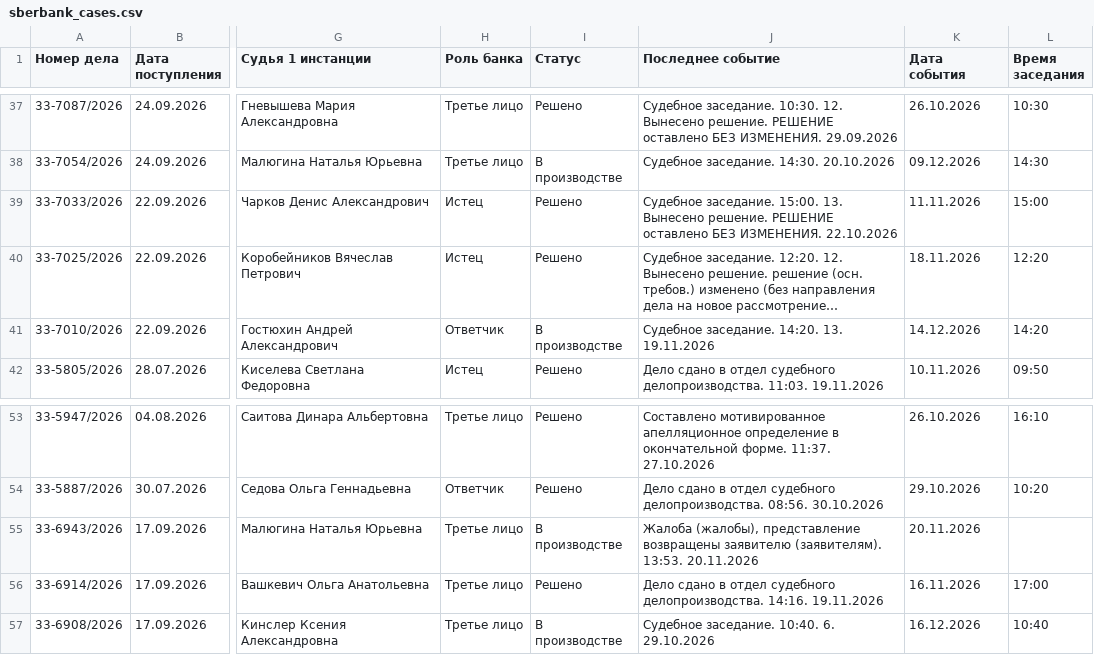
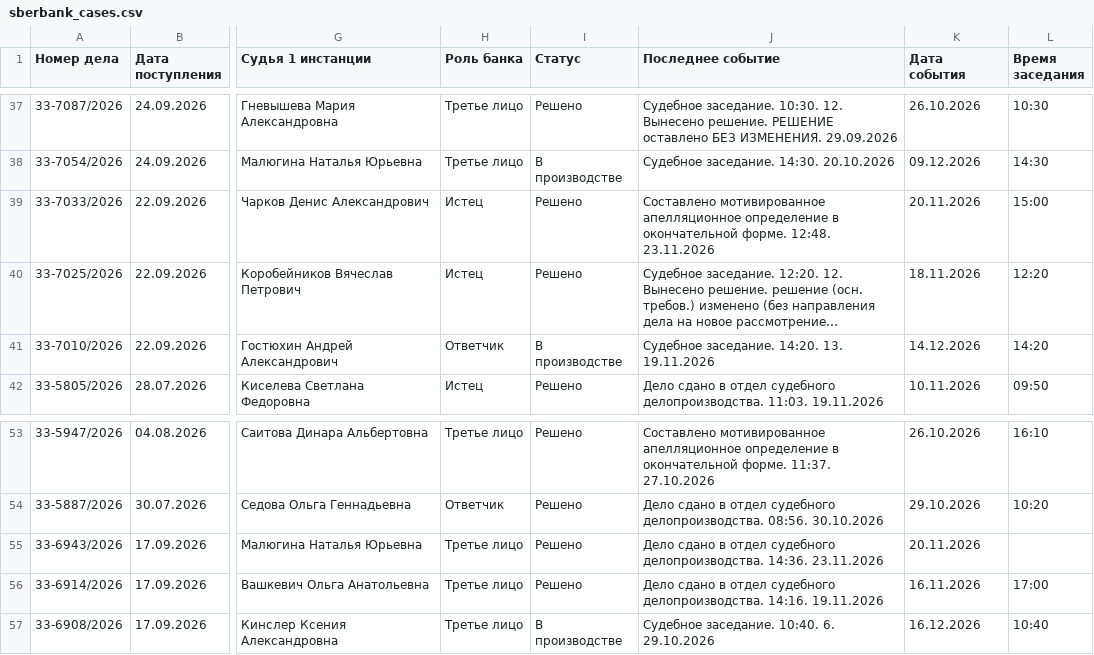
Before and after one commit to SelivanovAS/dashboard-tyumen, a CSV file: data/sberbank_cases.csv, drawn as a sheet; only a part is shown, gaps mark what is left out; long unchanged cells end in …; the diff names each change by its address in the sheet, - before the commit and + after, or states it on an @@ line.

```diff
--- a/data/sberbank_cases.csv
+++ b/data/sberbank_cases.csv
-J39 (Последнее событие): Судебное заседание. 15:00. 13. Вынесено решение. РЕШЕНИЕ оставлено БЕЗ ИЗМЕНЕНИЯ. 22.10.2026
+J39 (Последнее событие): Составлено мотивированное апелляционное определение в окончательной форме. 12:48. 23.11.2026
-K39 (Дата события): 11.11.2026
+K39 (Дата события): 20.11.2026
-I55 (Статус): В производстве
+I55 (Статус): Решено
-J55 (Последнее событие): Жалоба (жалобы), представление возвращены заявителю (заявителям). 13:53. 20.11.2026
+J55 (Последнее событие): Дело сдано в отдел судебного делопроизводства. 14:36. 23.11.2026
```
Also changed, not shown: 8 other files.
